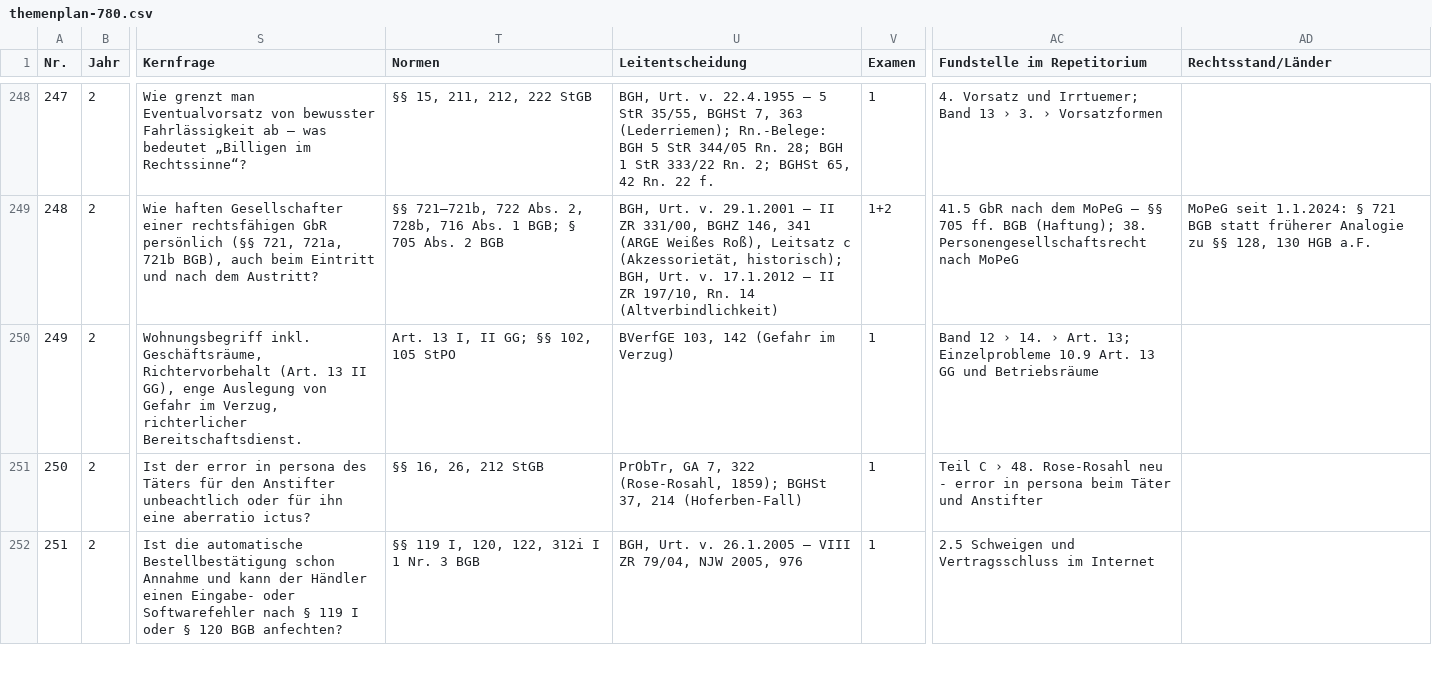
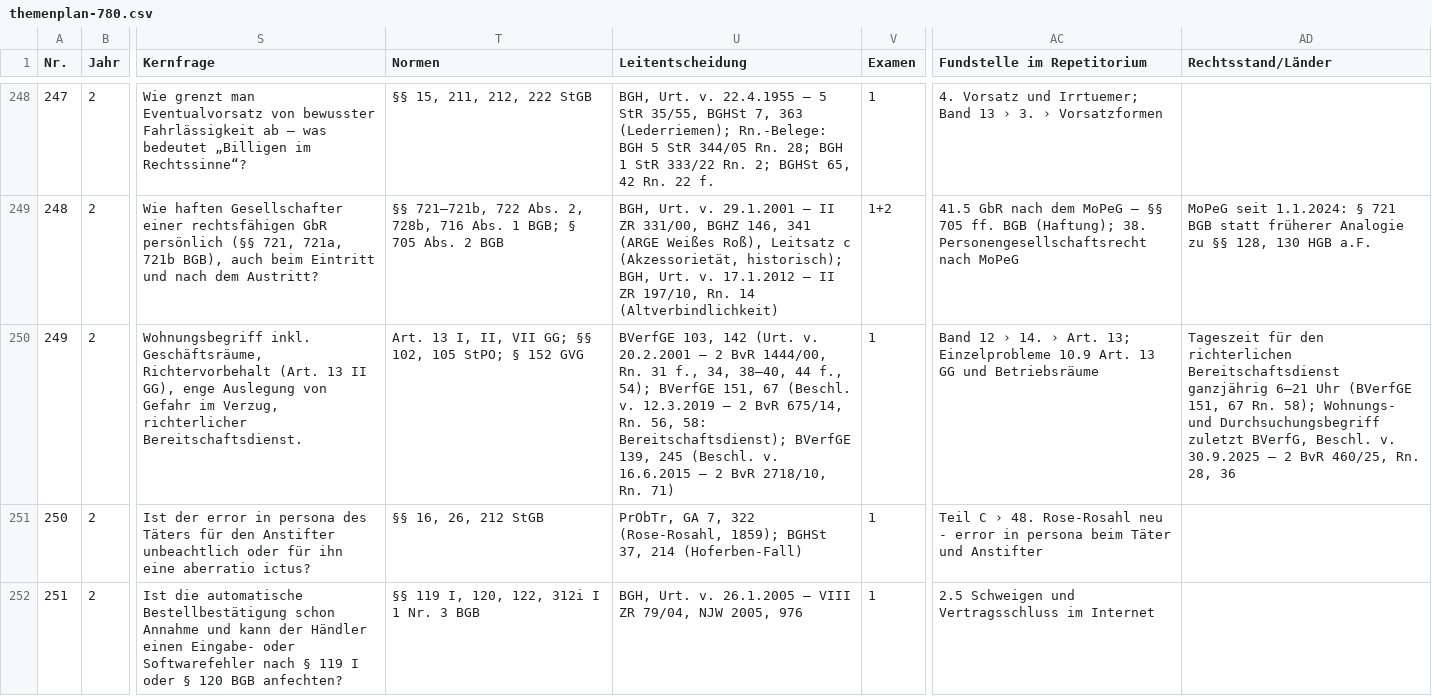
Before and after one commit to Ccan-devoloper/herrjurist, a CSV file: youtube/themenplanung/themenplan-780.csv, drawn as a sheet; only a part is shown, gaps mark what is left out; the diff names each change by its address in the sheet, - before the commit and + after, or states it on an @@ line.

```diff
--- a/youtube/themenplanung/themenplan-780.csv
+++ b/youtube/themenplanung/themenplan-780.csv
-T250 (Normen): Art. 13 I, II GG; §§ 102, 105 StPO
+T250 (Normen): Art. 13 I, II, VII GG; §§ 102, 105 StPO; § 152 GVG
-U250 (Leitentscheidung): …103, 142 (Gefahr im Verzug)
+U250 (Leitentscheidung): …103, 142 (Urt. v. 20.2.2001 – 2 BvR 1444/00, Rn. 31 f., 34, 38–40, 44 f., 54); BVerfGE 151, 67 (Beschl. v. 12.3.2019 – 2 BvR 675/14, Rn. 56, 58: Bereitschaftsdienst); BVerfGE 139, 245 (Beschl. v. 16.6.2015 – 2 BvR 2718/10, Rn. 71)
-AD250 (Rechtsstand/Länder): (empty)
+AD250 (Rechtsstand/Länder): Tageszeit für den richterlichen Bereitschaftsdienst ganzjährig 6–21 Uhr (BVerfGE 151, 67 Rn. 58); Wohnungs- und Durchsuchungsbegriff zuletzt BVerfG, Beschl. v. 30.9.2025 – 2 BvR 460/25, Rn. 28, 36
```
Also changed, not shown: 8 other files.
